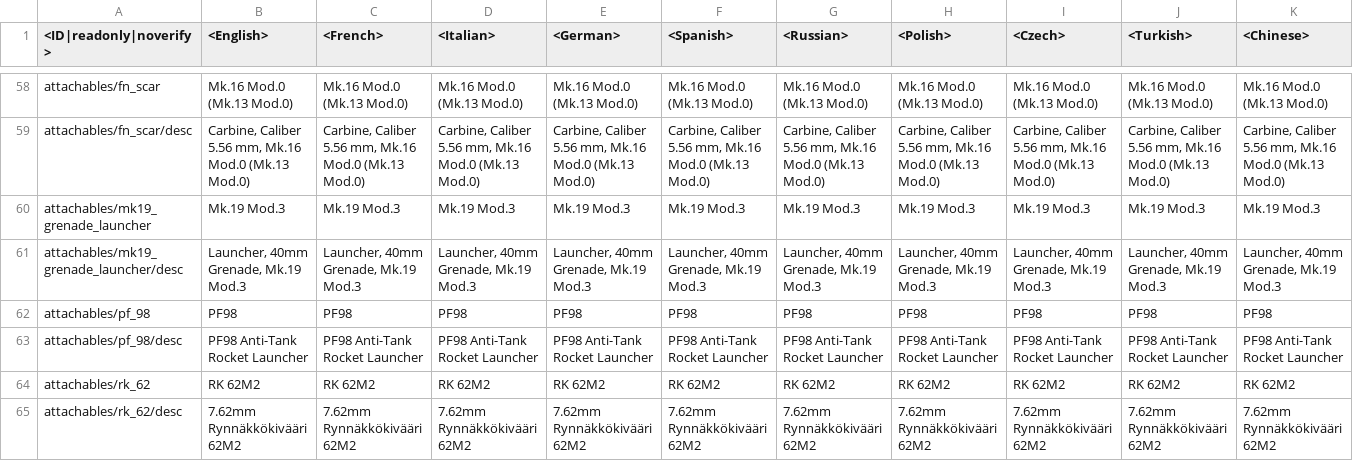
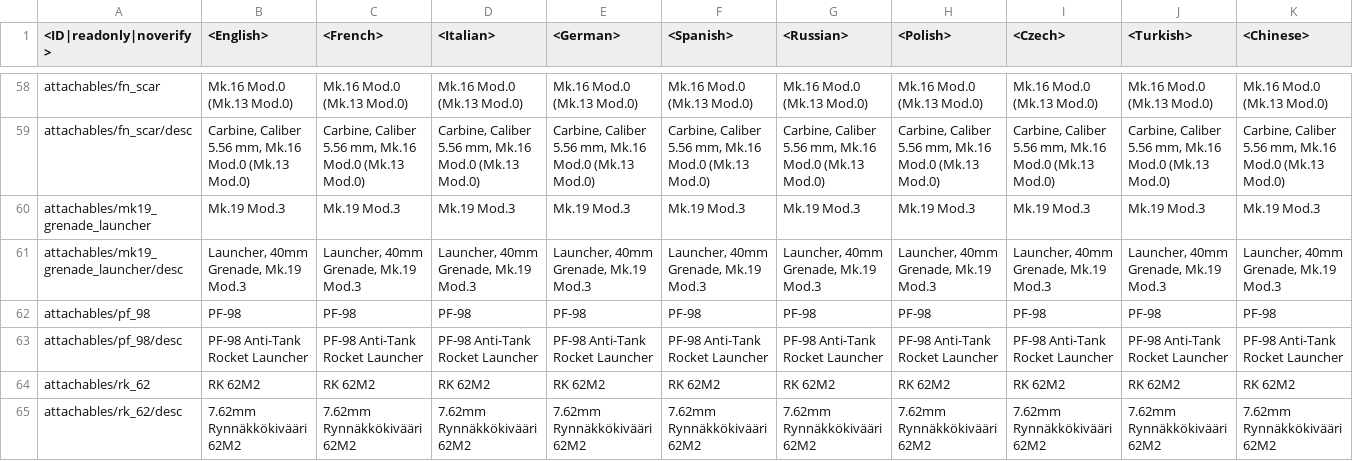
Before and after one commit to leroyonly/warthunder-lang, a CSV file: custom_bp_text.csv, drawn as a sheet; only a part is shown, gaps mark what is left out; the diff covers the shown part only; the diff names each change by its address in the sheet, - before the commit and + after, or states it on an @@ line.

Commit message:
Fixed the PF-98

```diff
--- a/custom_bp_text.csv
+++ b/custom_bp_text.csv
-B62 (<English>): PF98
+B62 (<English>): PF-98
-C62 (<French>): PF98
+C62 (<French>): PF-98
-D62 (<Italian>): PF98
+D62 (<Italian>): PF-98
-E62 (<German>): PF98
+E62 (<German>): PF-98
-F62 (<Spanish>): PF98
+F62 (<Spanish>): PF-98
-G62 (<Russian>): PF98
+G62 (<Russian>): PF-98
-H62 (<Polish>): PF98
+H62 (<Polish>): PF-98
-I62 (<Czech>): PF98
+I62 (<Czech>): PF-98
-J62 (<Turkish>): PF98
+J62 (<Turkish>): PF-98
-K62 (<Chinese>): PF98
+K62 (<Chinese>): PF-98
-B63 (<English>): PF98 Anti-Tank Rocket Launcher
+B63 (<English>): PF-98 Anti-Tank Rocket Launcher
-C63 (<French>): PF98 Anti-Tank Rocket Launcher
+C63 (<French>): PF-98 Anti-Tank Rocket Launcher
-D63 (<Italian>): PF98 Anti-Tank Rocket Launcher
+D63 (<Italian>): PF-98 Anti-Tank Rocket Launcher
-E63 (<German>): PF98 Anti-Tank Rocket Launcher
+E63 (<German>): PF-98 Anti-Tank Rocket Launcher
-F63 (<Spanish>): PF98 Anti-Tank Rocket Launcher
+F63 (<Spanish>): PF-98 Anti-Tank Rocket Launcher
-G63 (<Russian>): PF98 Anti-Tank Rocket Launcher
+G63 (<Russian>): PF-98 Anti-Tank Rocket Launcher
-H63 (<Polish>): PF98 Anti-Tank Rocket Launcher
+H63 (<Polish>): PF-98 Anti-Tank Rocket Launcher
-I63 (<Czech>): PF98 Anti-Tank Rocket Launcher
+I63 (<Czech>): PF-98 Anti-Tank Rocket Launcher
-J63 (<Turkish>): PF98 Anti-Tank Rocket Launcher
+J63 (<Turkish>): PF-98 Anti-Tank Rocket Launcher
-K63 (<Chinese>): PF98 Anti-Tank Rocket Launcher
+K63 (<Chinese>): PF-98 Anti-Tank Rocket Launcher
```
Also changed, not shown: 20 edited cells elsewhere in this file.
